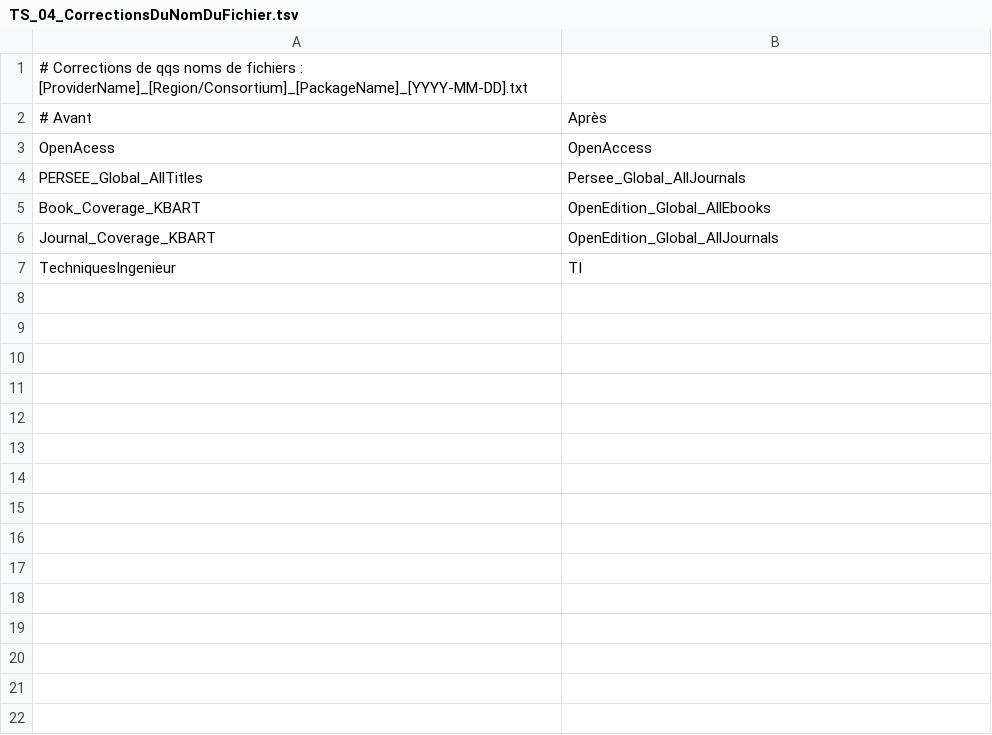
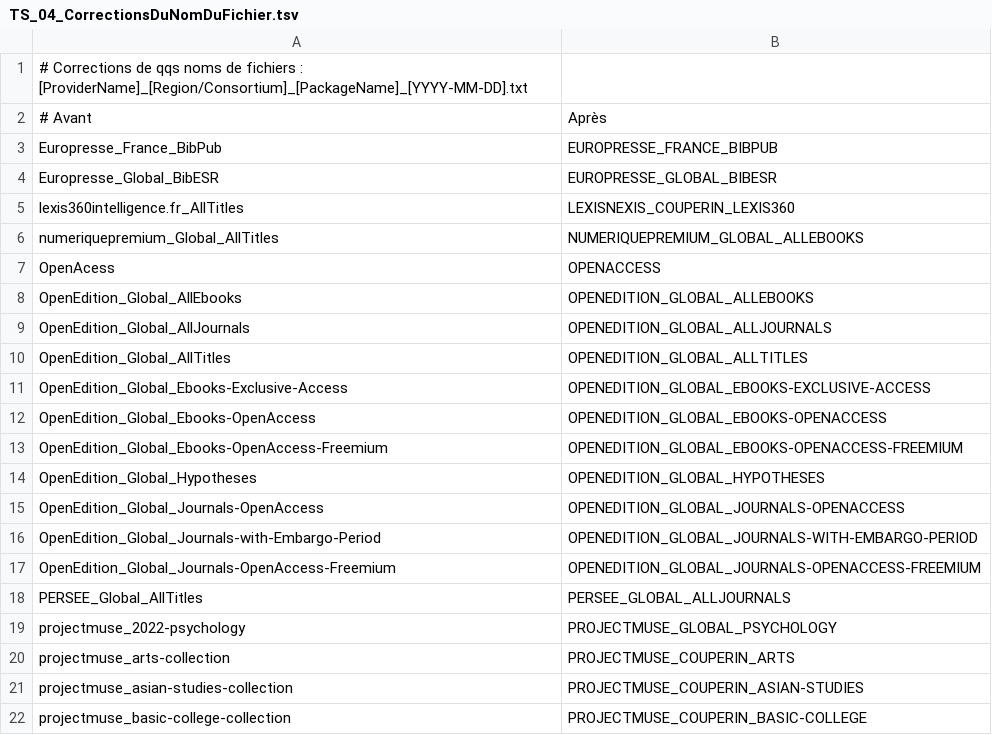
Before and after one commit to abes-esr/Bacon-Batch-Editeurs, a TSV file: conf/CheckMajEditeurs_ahe/AbesBacon/TS_04_CorrectionsDuNomDuFichier.tsv, drawn as a sheet; only a part is shown; the shorter side is filled out with more unchanged rows; the diff covers the shown part only.

```diff
--- a/conf/CheckMajEditeurs_ahe/AbesBacon/TS_04_CorrectionsDuNomDuFichier.tsv
+++ b/conf/CheckMajEditeurs_ahe/AbesBacon/TS_04_CorrectionsDuNomDuFichier.tsv
@@ -2,5 +2,21 @@
 # Avant	Après
-OpenAcess	OpenAccess
-PERSEE_Global_AllTitles	Persee_Global_AllJournals
-Book_Coverage_KBART	OpenEdition_Global_AllEbooks
-Journal_Coverage_KBART	OpenEdition_Global_AllJournals
+Europresse_France_BibPub	EUROPRESSE_FRANCE_BIBPUB
+Europresse_Global_BibESR	EUROPRESSE_GLOBAL_BIBESR
+lexis360intelligence.fr_AllTitles	LEXISNEXIS_COUPERIN_LEXIS360
+numeriquepremium_Global_AllTitles	NUMERIQUEPREMIUM_GLOBAL_ALLEBOOKS
+OpenAcess	OPENACCESS
+OpenEdition_Global_AllEbooks	OPENEDITION_GLOBAL_ALLEBOOKS
+OpenEdition_Global_AllJournals	OPENEDITION_GLOBAL_ALLJOURNALS
+OpenEdition_Global_AllTitles	OPENEDITION_GLOBAL_ALLTITLES
+OpenEdition_Global_Ebooks-Exclusive-Access	OPENEDITION_GLOBAL_EBOOKS-EXCLUSIVE-ACCESS
+OpenEdition_Global_Ebooks-OpenAccess	OPENEDITION_GLOBAL_EBOOKS-OPENACCESS
+OpenEdition_Global_Ebooks-OpenAccess-Freemium	OPENEDITION_GLOBAL_EBOOKS-OPENACCESS-FREEMIUM
+OpenEdition_Global_Hypotheses	OPENEDITION_GLOBAL_HYPOTHESES
+OpenEdition_Global_Journals-OpenAccess	OPENEDITION_GLOBAL_JOURNALS-OPENACCESS
+OpenEdition_Global_Journals-with-Embargo-Period	OPENEDITION_GLOBAL_JOURNALS-WITH-EMBARGO-PERIOD
+OpenEdition_Global_Journals-OpenAccess-Freemium	OPENEDITION_GLOBAL_JOURNALS-OPENACCESS-FREEMIUM
+PERSEE_Global_AllTitles	PERSEE_GLOBAL_ALLJOURNALS
+projectmuse_2022-psychology	PROJECTMUSE_GLOBAL_PSYCHOLOGY
+projectmuse_arts-collection	PROJECTMUSE_COUPERIN_ARTS
+projectmuse_asian-studies-collection	PROJECTMUSE_COUPERIN_ASIAN-STUDIES
+projectmuse_basic-college-collection	PROJECTMUSE_COUPERIN_BASIC-COLLEGE
```
Also changed, not shown: 10 added rows elsewhere in this file, conf/CheckMajEditeurs_ahe/Special/TS_01_URLsATraiter.tsv, conf/CheckMajEditeurs_ahe/Special/TS_03_Commands.tsv, 16 other files.
